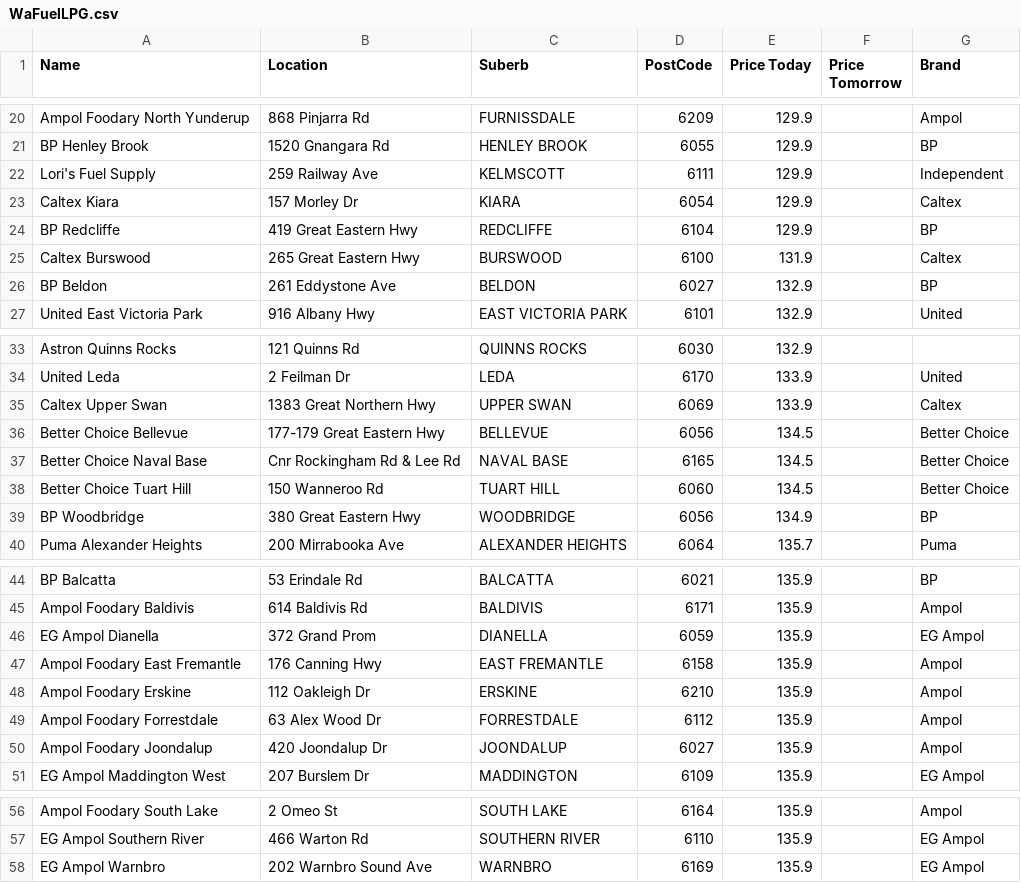
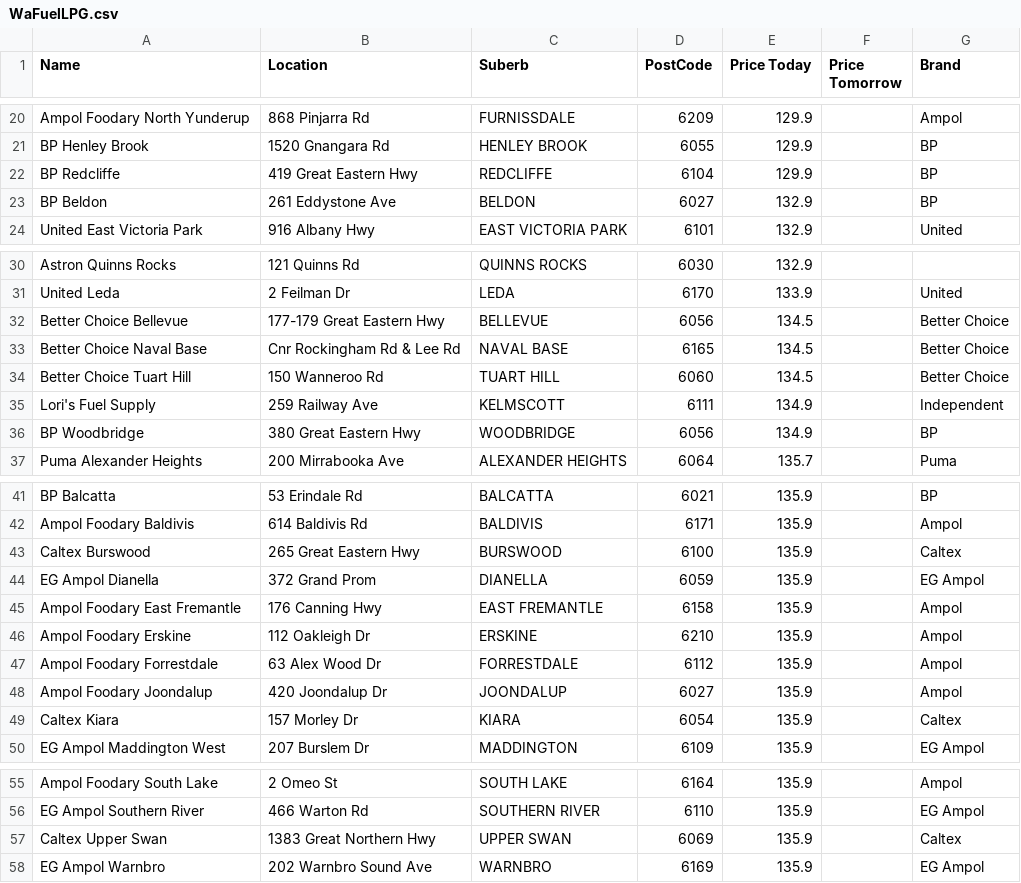
Before and after one commit to Luke3573/WaFuel, a CSV file: WaFuelLPG.csv, drawn as a sheet; only a part is shown, gaps mark what is left out; removed rows and columns are numbered as before the commit, all else as after; the diff covers the shown part only; the diff names each change by its address in the sheet, - before the commit and + after, or states it on an @@ line.

```diff
--- a/WaFuelLPG.csv
+++ b/WaFuelLPG.csv
-row 22: Lori's Fuel Supply | 259 Railway Ave | KELMSCOTT | 6111 | 129.9 |  | Independent
-row 23: Caltex Kiara | 157 Morley Dr | KIARA | 6054 | 129.9 |  | Caltex
-row 25: Caltex Burswood | 265 Great Eastern Hwy | BURSWOOD | 6100 | 131.9 |  | Caltex
-row 35: Caltex Upper Swan | 1383 Great Northern Hwy | UPPER SWAN | 6069 | 133.9 |  | Caltex
+row 35: Lori's Fuel Supply | 259 Railway Ave | KELMSCOTT | 6111 | 134.9 |  | Independent
+row 43: Caltex Burswood | 265 Great Eastern Hwy | BURSWOOD | 6100 | 135.9 |  | Caltex
+row 49: Caltex Kiara | 157 Morley Dr | KIARA | 6054 | 135.9 |  | Caltex
+row 57: Caltex Upper Swan | 1383 Great Northern Hwy | UPPER SWAN | 6069 | 135.9 |  | Caltex
```
Also changed, not shown: 1 added row, 1 removed row and 1 edited cell elsewhere in this file, WaFuel95.csv, WaFuel98.csv, 2 other files.
